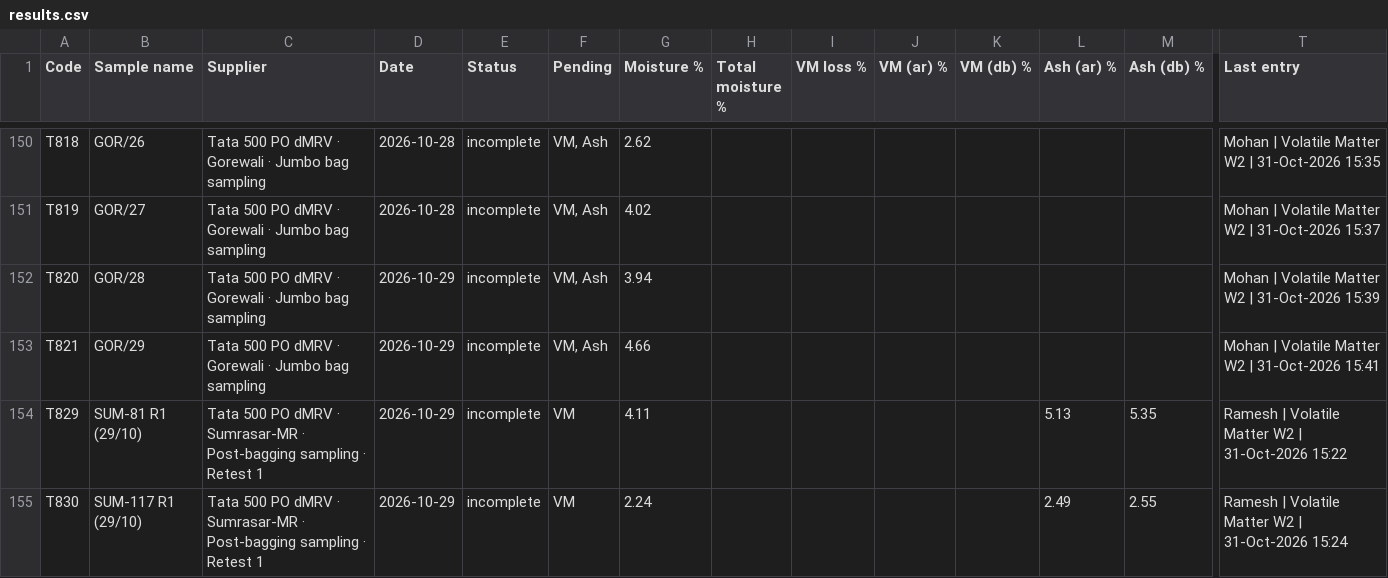
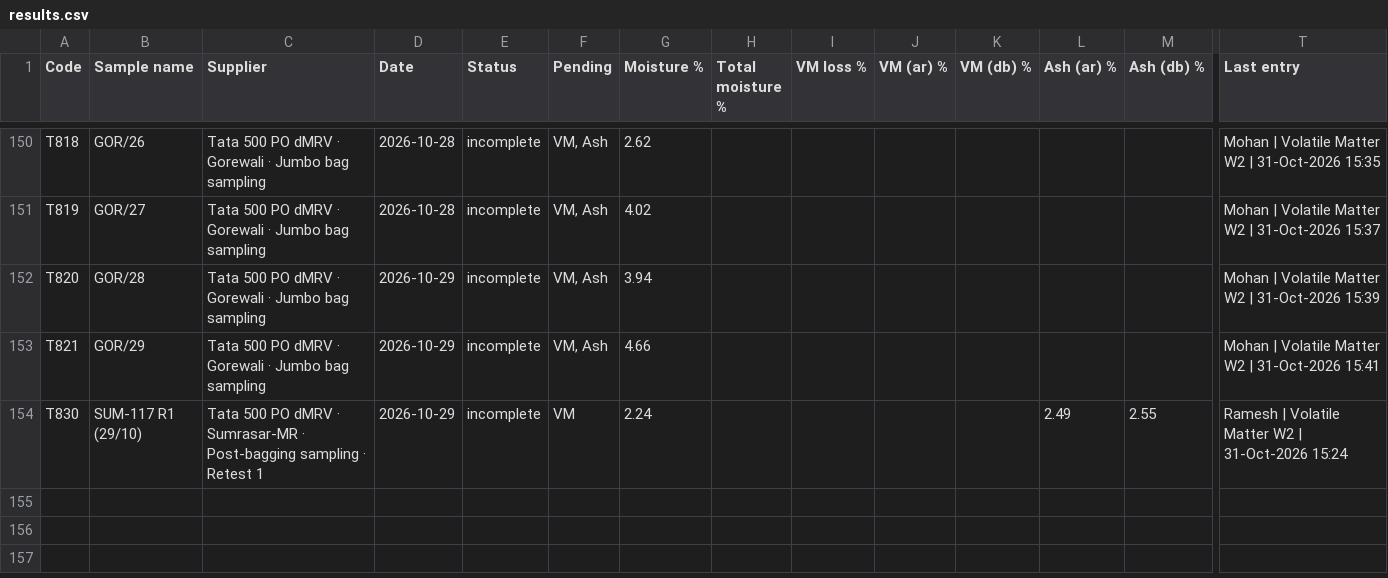
Before and after one commit to girish-vastrakar/weighing_data_QR, a CSV file: results.csv, drawn as a sheet; only a part is shown, gaps mark what is left out; rows hold the shown columns only; the diff names each change by its address in the sheet, - before the commit and + after, or states it on an @@ line.

```diff
--- a/results.csv
+++ b/results.csv
-row 154: T829 | SUM-81 R1 (29/10) | Tata 500 PO dMRV · Sumrasar-MR · Post-bagging sampling · Retest 1 | 2026-10-29 | incomplete | VM | 4.11 |  |  |  |  | 5.13 | 5.35 | Ramesh | Volatile Matter W2 | 31-Oct-2026 15:22
```
Also changed, not shown: retest.csv, 2 other files.
